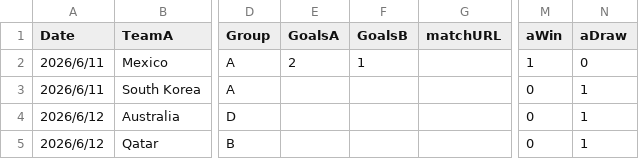
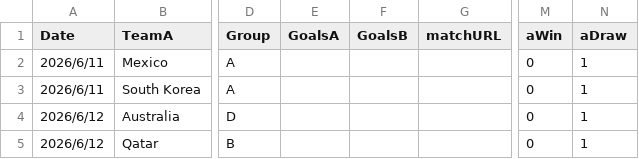
Before and after one commit to konakalab/FIFAWC2026Prediction, a CSV file: table_prediction_h2h_withResult.csv, drawn as a sheet; only a part is shown, gaps mark what is left out; the diff names each change by its address in the sheet, - before the commit and + after, or states it on an @@ line.

Commit message:
Add files via upload

```diff
--- a/table_prediction_h2h_withResult.csv
+++ b/table_prediction_h2h_withResult.csv
-E2 (GoalsA): 2
+E2 (GoalsA): (empty)
-F2 (GoalsB): 1
+F2 (GoalsB): (empty)
-M2 (aWin): 1
+M2 (aWin): 0
-N2 (aDraw): 0
+N2 (aDraw): 1
```
